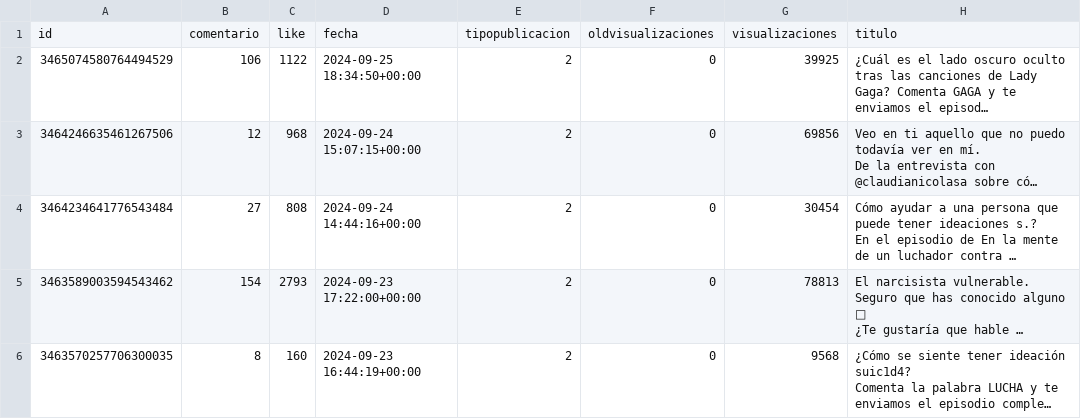
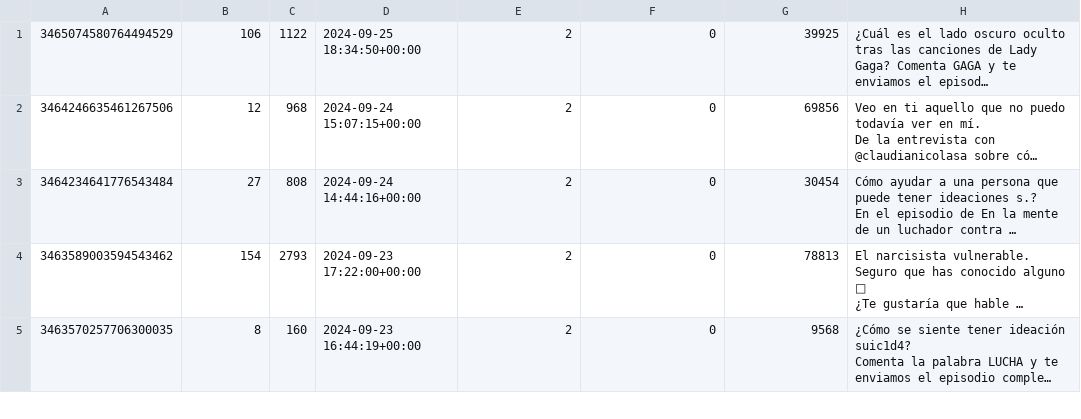
Before and after one commit to carmenntech/Pyspark-Etl-powerbi-instagram, a CSV file: Extracion-data/data_user_reels_claudianicolasa.csv, drawn as a sheet; only a part is shown; long unchanged cells end in …; the diff names each change by its address in the sheet, - before the commit and + after, or states it on an @@ line.

```diff
--- a/Extracion-data/data_user_reels_claudianicolasa.csv
+++ b/Extracion-data/data_user_reels_claudianicolasa.csv
-row 1: id | comentario | like | fecha | tipopublicacion | oldvisualizaciones | visualizaciones | titulo
```
Also changed, not shown: 1 other file.
